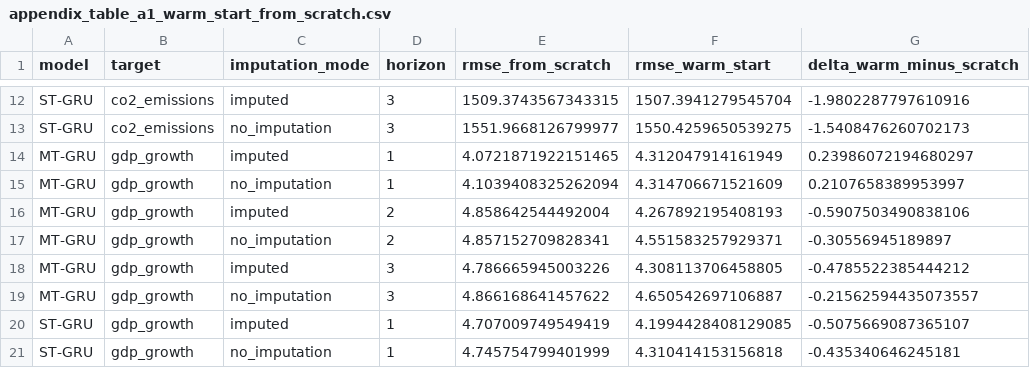
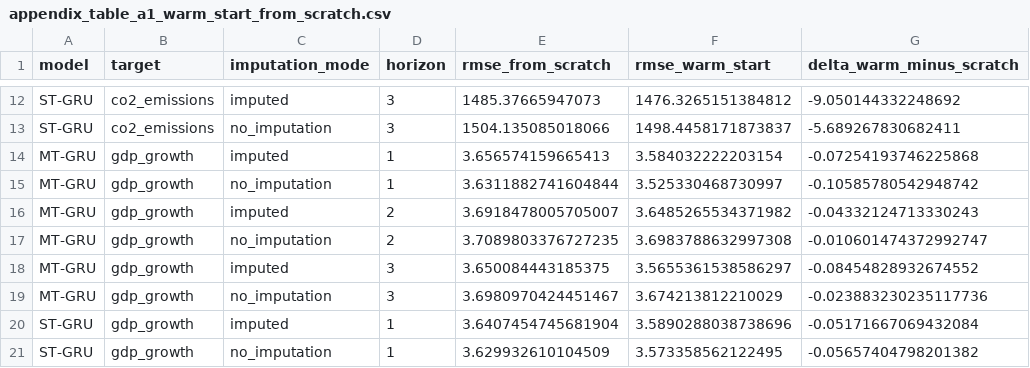
Before and after one commit to aakusta/co2-gdp-forecasting-reproducibility, a CSV file: public_outputs/appendix_table_a1_warm_start_from_scratch.csv, drawn as a sheet; only a part is shown, gaps mark what is left out; the diff covers the shown part only; the diff names each change by its address in the sheet, - before the commit and + after, or states it on an @@ line.

```diff
--- a/public_outputs/appendix_table_a1_warm_start_from_scratch.csv
+++ b/public_outputs/appendix_table_a1_warm_start_from_scratch.csv
-E12 (rmse_from_scratch): 1509.3743567343315
+E12 (rmse_from_scratch): 1485.37665947073
-F12 (rmse_warm_start): 1507.3941279545704
+F12 (rmse_warm_start): 1476.3265151384812
-G12 (delta_warm_minus_scratch): -1.9802287797610916
+G12 (delta_warm_minus_scratch): -9.050144332248692
-E13 (rmse_from_scratch): 1551.9668126799977
+E13 (rmse_from_scratch): 1504.135085018066
-F13 (rmse_warm_start): 1550.4259650539275
+F13 (rmse_warm_start): 1498.4458171873837
-G13 (delta_warm_minus_scratch): -1.5408476260702173
+G13 (delta_warm_minus_scratch): -5.689267830682411
-E14 (rmse_from_scratch): 4.0721871922151465
+E14 (rmse_from_scratch): 3.656574159665413
-F14 (rmse_warm_start): 4.312047914161949
+F14 (rmse_warm_start): 3.584032222203154
-G14 (delta_warm_minus_scratch): 0.23986072194680297
+G14 (delta_warm_minus_scratch): -0.07254193746225868
-E15 (rmse_from_scratch): 4.1039408325262094
+E15 (rmse_from_scratch): 3.6311882741604844
-F15 (rmse_warm_start): 4.314706671521609
+F15 (rmse_warm_start): 3.525330468730997
-G15 (delta_warm_minus_scratch): 0.2107658389953997
+G15 (delta_warm_minus_scratch): -0.10585780542948742
-E16 (rmse_from_scratch): 4.858642544492004
+E16 (rmse_from_scratch): 3.6918478005705007
-F16 (rmse_warm_start): 4.267892195408193
+F16 (rmse_warm_start): 3.6485265534371982
-G16 (delta_warm_minus_scratch): -0.5907503490838106
+G16 (delta_warm_minus_scratch): -0.04332124713330243
-E17 (rmse_from_scratch): 4.857152709828341
+E17 (rmse_from_scratch): 3.7089803376727235
-F17 (rmse_warm_start): 4.551583257929371
+F17 (rmse_warm_start): 3.6983788632997308
-G17 (delta_warm_minus_scratch): -0.30556945189897
+G17 (delta_warm_minus_scratch): -0.010601474372992747
-E18 (rmse_from_scratch): 4.786665945003226
+E18 (rmse_from_scratch): 3.650084443185375
-F18 (rmse_warm_start): 4.308113706458805
+F18 (rmse_warm_start): 3.5655361538586297
-G18 (delta_warm_minus_scratch): -0.4785522385444212
+G18 (delta_warm_minus_scratch): -0.08454828932674552
-E19 (rmse_from_scratch): 4.866168641457622
+E19 (rmse_from_scratch): 3.6980970424451467
-F19 (rmse_warm_start): 4.650542697106887
+F19 (rmse_warm_start): 3.674213812210029
-G19 (delta_warm_minus_scratch): -0.21562594435073557
+G19 (delta_warm_minus_scratch): -0.023883230235117736
-E20 (rmse_from_scratch): 4.707009749549419
+E20 (rmse_from_scratch): 3.6407454745681904
-F20 (rmse_warm_start): 4.1994428408129085
+F20 (rmse_warm_start): 3.5890288038738696
-G20 (delta_warm_minus_scratch): -0.5075669087365107
+G20 (delta_warm_minus_scratch): -0.05171667069432084
-E21 (rmse_from_scratch): 4.745754799401999
+E21 (rmse_from_scratch): 3.629932610104509
-F21 (rmse_warm_start): 4.310414153156818
+F21 (rmse_warm_start): 3.573358562122495
-G21 (delta_warm_minus_scratch): -0.435340646245181
+G21 (delta_warm_minus_scratch): -0.05657404798201382
```
Also changed, not shown: 42 edited cells elsewhere in this file, public_outputs/appendix_classical_benchmark_full.csv, public_outputs/appendix_table_a2_multistep_no_imputation.csv, 10 other files.
